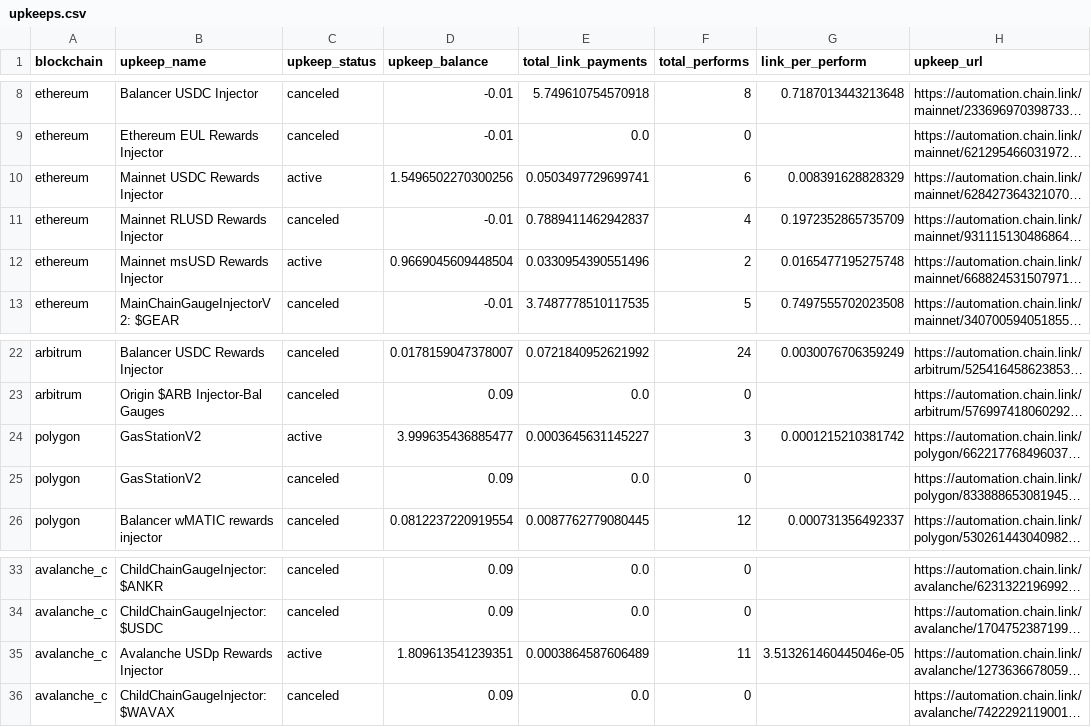
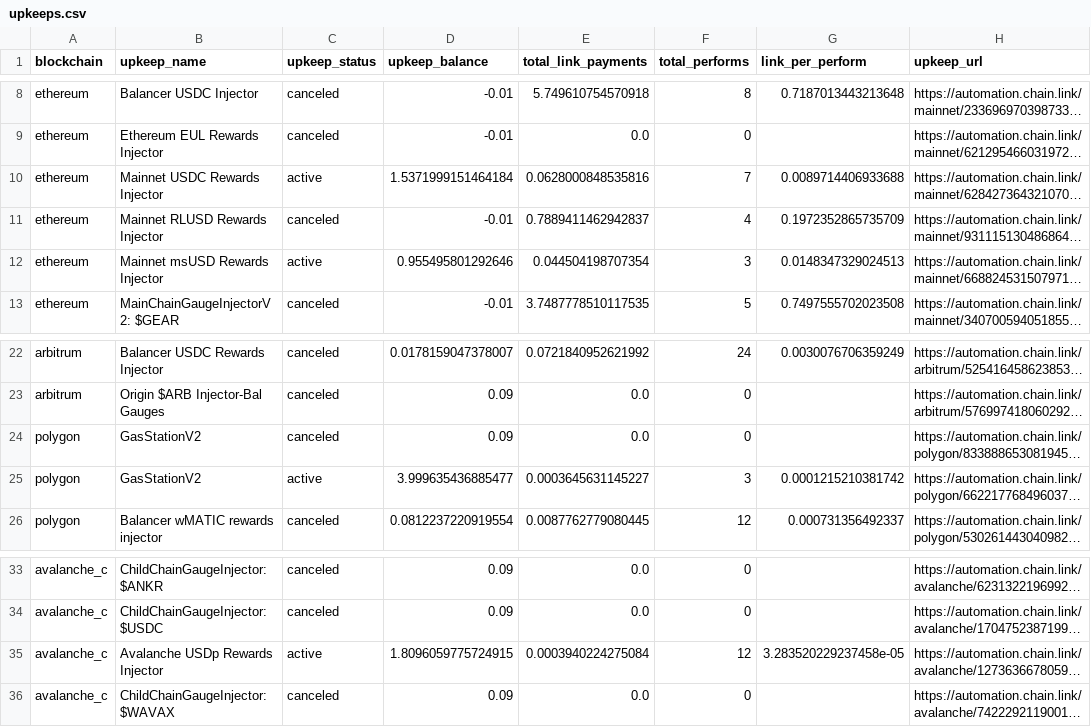
Before and after one commit to BalancerMaxis/multisig-ops, a CSV file: upkeeps.csv, drawn as a sheet; only a part is shown, gaps mark what is left out; long unchanged cells end in …; the diff names each change by its address in the sheet, - before the commit and + after, or states it on an @@ line.

```diff
--- a/upkeeps.csv
+++ b/upkeeps.csv
-D10 (upkeep_balance): 1.5496502270300256
+D10 (upkeep_balance): 1.5371999151464184
-E10 (total_link_payments): 0.0503497729699741
+E10 (total_link_payments): 0.0628000848535816
-F10 (total_performs): 6
+F10 (total_performs): 7
-G10 (link_per_perform): 0.008391628828329
+G10 (link_per_perform): 0.0089714406933688
-D12 (upkeep_balance): 0.9669045609448504
+D12 (upkeep_balance): 0.955495801292646
-E12 (total_link_payments): 0.0330954390551496
+E12 (total_link_payments): 0.044504198707354
-F12 (total_performs): 2
+F12 (total_performs): 3
-G12 (link_per_perform): 0.0165477195275748
+G12 (link_per_perform): 0.0148347329024513
@@ row 25 moved to row 24: polygon @@
-D35 (upkeep_balance): 1.809613541239351
+D35 (upkeep_balance): 1.8096059775724915
-E35 (total_link_payments): 0.0003864587606489
+E35 (total_link_payments): 0.0003940224275084
-F35 (total_performs): 11
+F35 (total_performs): 12
-G35 (link_per_perform): 3.513261460445046e-05
+G35 (link_per_perform): 3.283520229237458e-05
```
